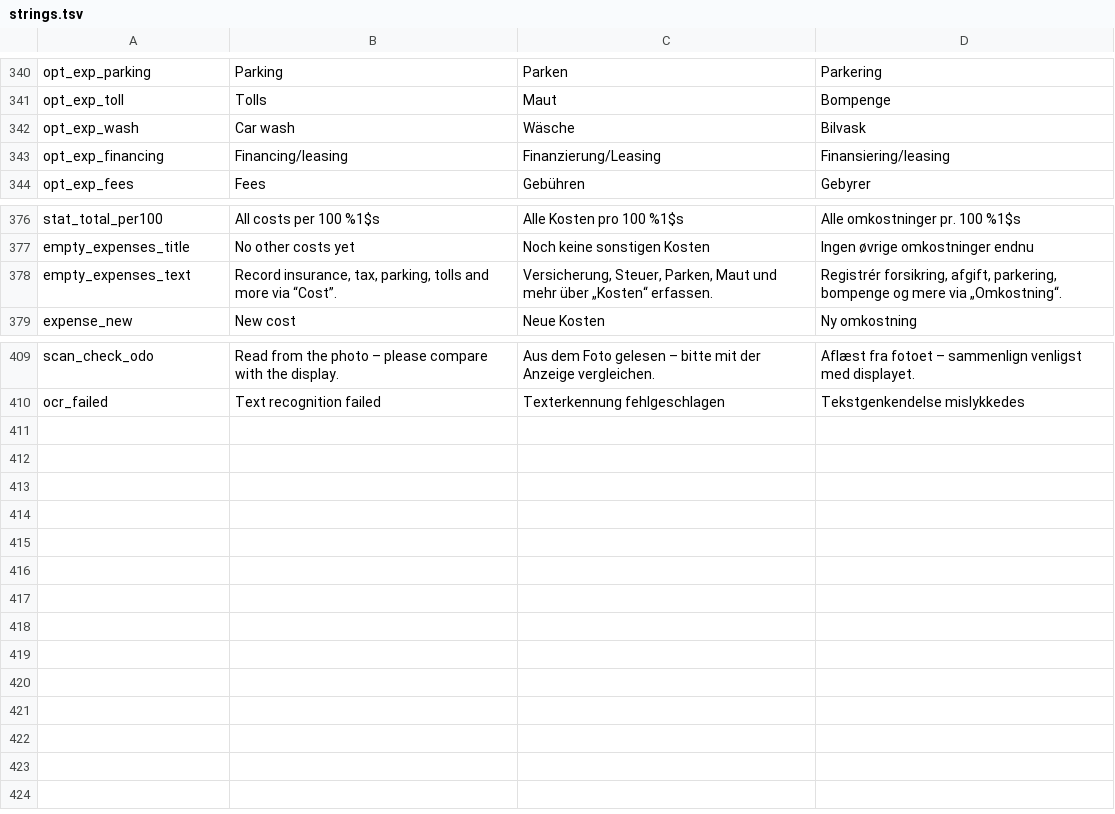
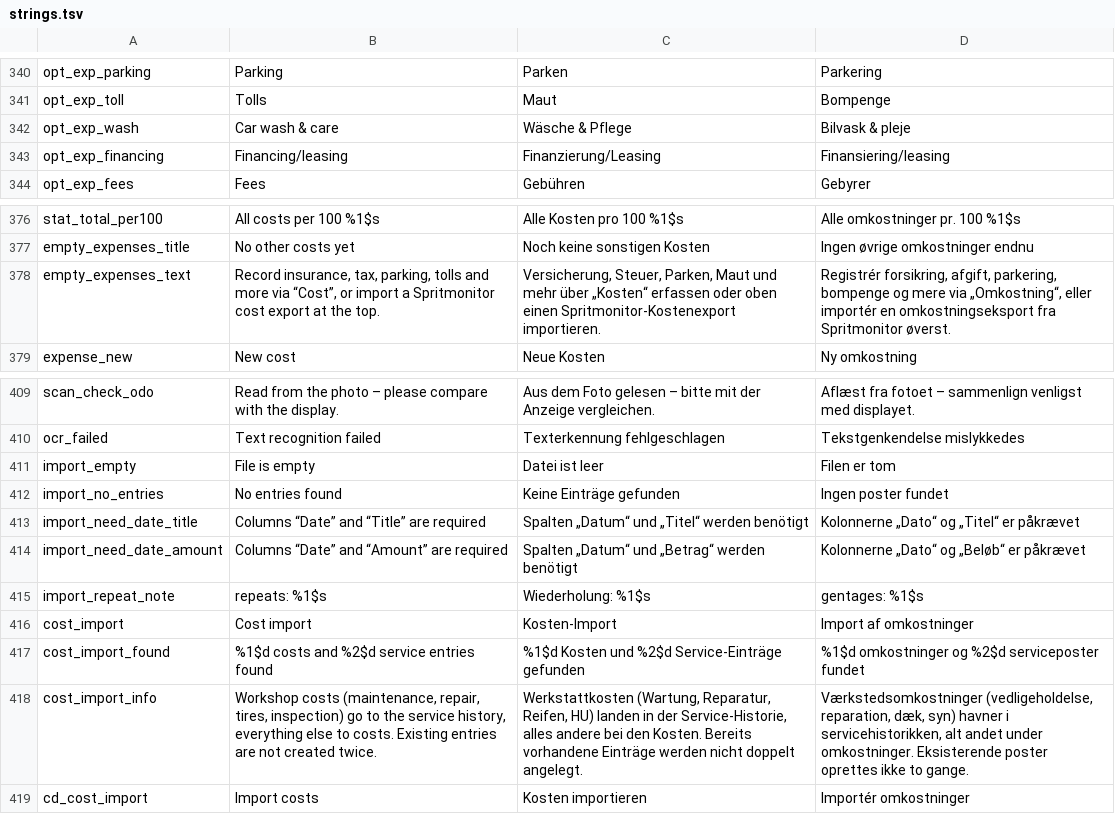
Before and after one commit to RidgebackAttack/FuelAndWrench, a TSV file: tools/i18n/strings.tsv, drawn as a sheet; only a part is shown, gaps mark what is left out.

```diff
--- a/tools/i18n/strings.tsv
+++ b/tools/i18n/strings.tsv
@@ -341,3 +341,3 @@ opt_exp_parking	Parking	Parken	Parkering
 opt_exp_toll	Tolls	Maut	Bompenge
-opt_exp_wash	Car wash	Wäsche	Bilvask
+opt_exp_wash	Car wash & care	Wäsche & Pflege	Bilvask & pleje
 opt_exp_financing	Financing/leasing	Finanzierung/Leasing	Finansiering/leasing
@@ -377,3 +377,3 @@ stat_total_per100	All costs per 100 %1$s	Alle Kosten pro 100 %1$s	Alle omkostnin
 empty_expenses_title	No other costs yet	Noch keine sonstigen Kosten	Ingen øvrige omkostninger endnu
-empty_expenses_text	Record insurance, tax, parking, tolls and more via “Cost”.	Versicherung, Steuer, Parken, Maut und mehr über „Kosten“ erfassen.	Registrér forsikring, afgift, parkering, bompenge og mere via „Omkostning“.
+empty_expenses_text	Record insurance, tax, parking, tolls and more via “Cost”, or import a Spritmonitor cost export at the top.	Versicherung, Steuer, Parken, Maut und mehr über „Kosten“ erfassen oder oben einen Spritmonitor-Kostenexport importieren.	Registrér forsikring, afgift, parkering, bompenge og mere via „Omkostning“, eller importér en omkostningseksport fra Spritmonitor øverst.
 expense_new	New cost	Neue Kosten	Ny omkostning
@@ -410 +410,10 @@ scan_check_odo	Read from the photo – please compare with the display.	Aus dem
 ocr_failed	Text recognition failed	Texterkennung fehlgeschlagen	Tekstgenkendelse mislykkedes
+import_empty	File is empty	Datei ist leer	Filen er tom
+import_no_entries	No entries found	Keine Einträge gefunden	Ingen poster fundet
+import_need_date_title	Columns “Date” and “Title” are required	Spalten „Datum“ und „Titel“ werden benötigt	Kolonnerne „Dato“ og „Titel“ er påkrævet
+import_need_date_amount	Columns “Date” and “Amount” are required	Spalten „Datum“ und „Betrag“ werden benötigt	Kolonnerne „Dato“ og „Beløb“ er påkrævet
+import_repeat_note	repeats: %1$s	Wiederholung: %1$s	gentages: %1$s
+cost_import	Cost import	Kosten-Import	Import af omkostninger
+cost_import_found	%1$d costs and %2$d service entries found	%1$d Kosten und %2$d Service-Einträge gefunden	%1$d omkostninger og %2$d serviceposter fundet
+cost_import_info	Workshop costs (maintenance, repair, tires, inspection) go to the service history, everything else to costs. Existing entries are not created twice.	Werkstattkosten (Wartung, Reparatur, Reifen, HU) landen in der Service-Historie, alles andere bei den Kosten. Bereits vorhandene Einträge werden nicht doppelt angelegt.	Værkstedsomkostninger (vedligeholdelse, reparation, dæk, syn) havner i servicehistorikken, alt andet under omkostninger. Eksisterende poster oprettes ikke to gange.
+cd_cost_import	Import costs	Kosten importieren	Importér omkostninger
```
Also changed, not shown: 11 other files.
